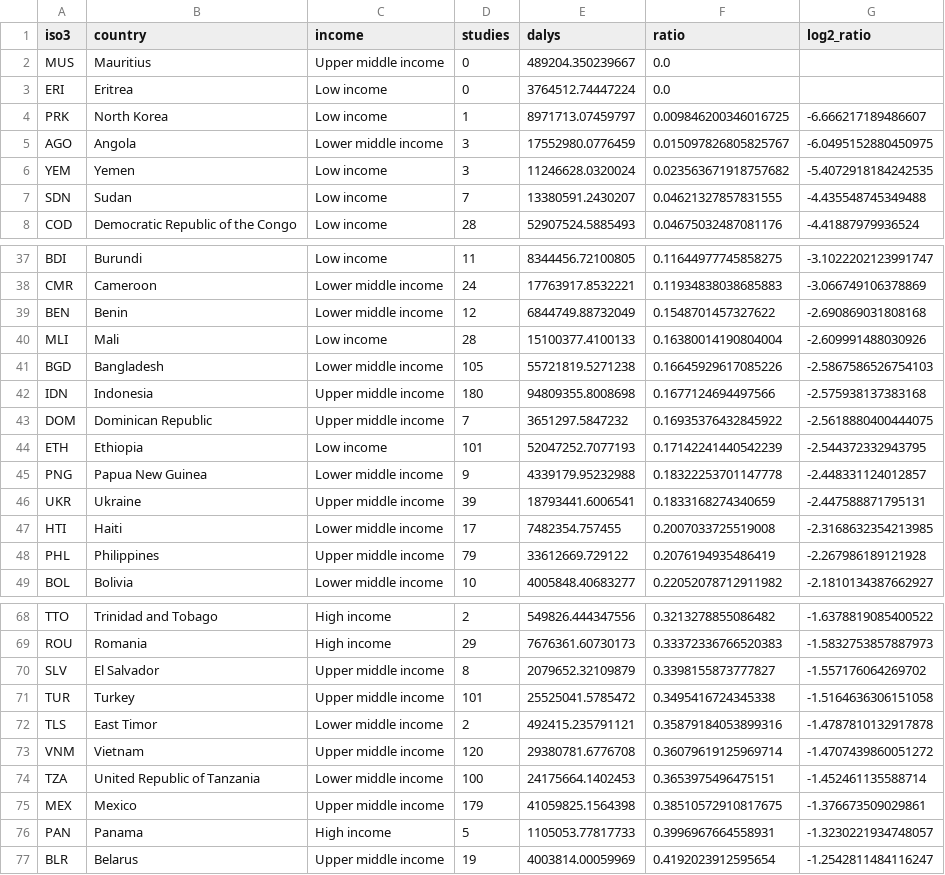
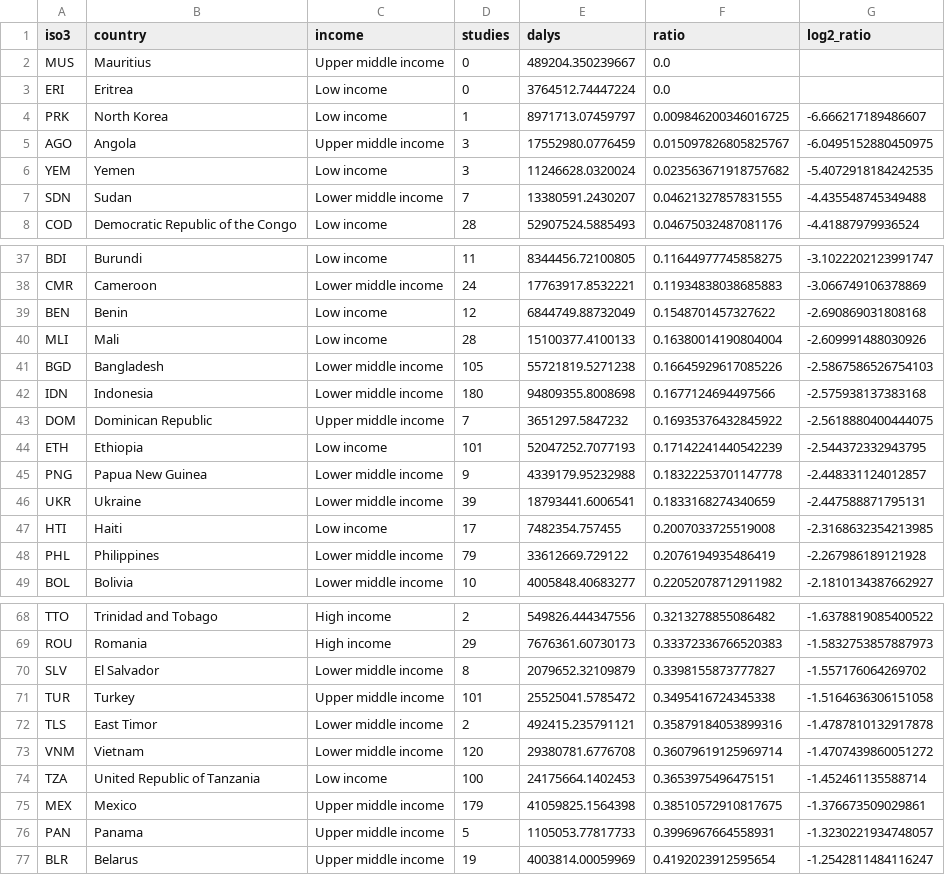
Before and after one commit to lsempe77/hee-landscape, a CSV file: docs/figures/fig_funder_scorecard_v2.csv, drawn as a sheet; only a part is shown, gaps mark what is left out; the diff covers the shown part only.

```diff
--- a/docs/figures/fig_funder_scorecard_v2.csv
+++ b/docs/figures/fig_funder_scorecard_v2.csv
@@ -4,5 +4,5 @@ ERI,Eritrea,Low income,0,3764512.74447224,0.0,
 PRK,North Korea,Low income,1,8971713.07459797,0.009846200346016725,-6.666217189486607
-AGO,Angola,Lower middle income,3,17552980.0776459,0.015097826805825767,-6.0495152880450975
+AGO,Angola,Upper middle income,3,17552980.0776459,0.015097826805825767,-6.0495152880450975
 YEM,Yemen,Low income,3,11246628.0320024,0.023563671918757682,-5.4072918184242535
-SDN,Sudan,Low income,7,13380591.2430207,0.04621327857831555,-4.435548745349488
+SDN,Sudan,Lower middle income,7,13380591.2430207,0.04621327857831555,-4.435548745349488
 COD,Democratic Republic of the Congo,Low income,28,52907524.5885493,0.04675032487081176,-4.41887979936524
@@ -38,6 +38,6 @@ BDI,Burundi,Low income,11,8344456.72100805,0.11644977745858275,-3.10222021239917
 CMR,Cameroon,Lower middle income,24,17763917.8532221,0.11934838038685883,-3.066749106378869
-BEN,Benin,Lower middle income,12,6844749.88732049,0.1548701457327622,-2.690869031808168
+BEN,Benin,Low income,12,6844749.88732049,0.1548701457327622,-2.690869031808168
 MLI,Mali,Low income,28,15100377.4100133,0.16380014190804004,-2.609991488030926
 BGD,Bangladesh,Lower middle income,105,55721819.5271238,0.16645929617085226,-2.5867586526754103
-IDN,Indonesia,Upper middle income,180,94809355.8008698,0.1677124694497566,-2.575938137383168
+IDN,Indonesia,Lower middle income,180,94809355.8008698,0.1677124694497566,-2.575938137383168
 DOM,Dominican Republic,Upper middle income,7,3651297.5847232,0.16935376432845922,-2.5618880400444075
@@ -45,5 +45,5 @@ ETH,Ethiopia,Low income,101,52047252.7077193,0.17142241440542239,-2.544372332943
 PNG,Papua New Guinea,Lower middle income,9,4339179.95232988,0.18322253701147778,-2.448331124012857
-UKR,Ukraine,Upper middle income,39,18793441.6006541,0.1833168274340659,-2.447588871795131
-HTI,Haiti,Lower middle income,17,7482354.757455,0.2007033725519008,-2.3168632354213985
-PHL,Philippines,Upper middle income,79,33612669.729122,0.2076194935486419,-2.267986189121928
+UKR,Ukraine,Lower middle income,39,18793441.6006541,0.1833168274340659,-2.447588871795131
+HTI,Haiti,Low income,17,7482354.757455,0.2007033725519008,-2.3168632354213985
+PHL,Philippines,Lower middle income,79,33612669.729122,0.2076194935486419,-2.267986189121928
 BOL,Bolivia,Lower middle income,10,4005848.40683277,0.22052078712911982,-2.1810134387662927
@@ -69,9 +69,9 @@ TTO,Trinidad and Tobago,High income,2,549826.444347556,0.3213278855086482,-1.637
 ROU,Romania,High income,29,7676361.60730173,0.33372336766520383,-1.5832753857887973
-SLV,El Salvador,Upper middle income,8,2079652.32109879,0.3398155873777827,-1.557176064269702
+SLV,El Salvador,Lower middle income,8,2079652.32109879,0.3398155873777827,-1.557176064269702
 TUR,Turkey,Upper middle income,101,25525041.5785472,0.3495416724345338,-1.5164636306151058
 TLS,East Timor,Lower middle income,2,492415.235791121,0.35879184053899316,-1.4787810132917878
-VNM,Vietnam,Upper middle income,120,29380781.6776708,0.36079619125969714,-1.4707439860051272
-TZA,United Republic of Tanzania,Lower middle income,100,24175664.1402453,0.3653975496475151,-1.452461135588714
+VNM,Vietnam,Lower middle income,120,29380781.6776708,0.36079619125969714,-1.4707439860051272
+TZA,United Republic of Tanzania,Low income,100,24175664.1402453,0.3653975496475151,-1.452461135588714
 MEX,Mexico,Upper middle income,179,41059825.1564398,0.38510572910817675,-1.376673509029861
-PAN,Panama,High income,5,1105053.77817733,0.3996967664558931,-1.3230221934748057
+PAN,Panama,Upper middle income,5,1105053.77817733,0.3996967664558931,-1.3230221934748057
 BLR,Belarus,Upper middle income,19,4003814.00059969,0.4192023912595654,-1.2542811484116247
```
Also changed, not shown: 13 edited cells elsewhere in this file, docs/figures/fig_funder_scorecard_absolute.csv, docs/figures/research_burden_ratios.csv, 54 other files.
